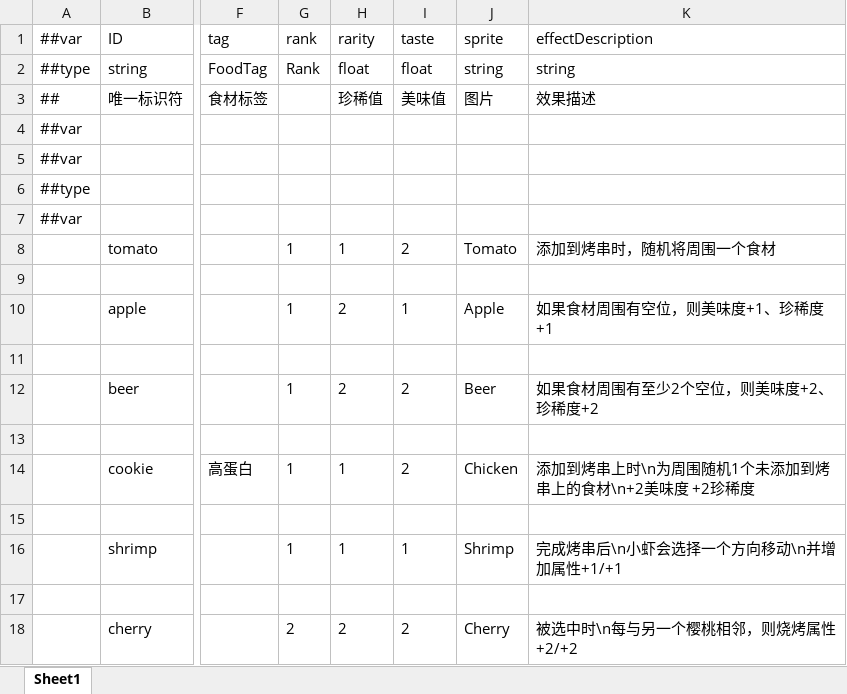
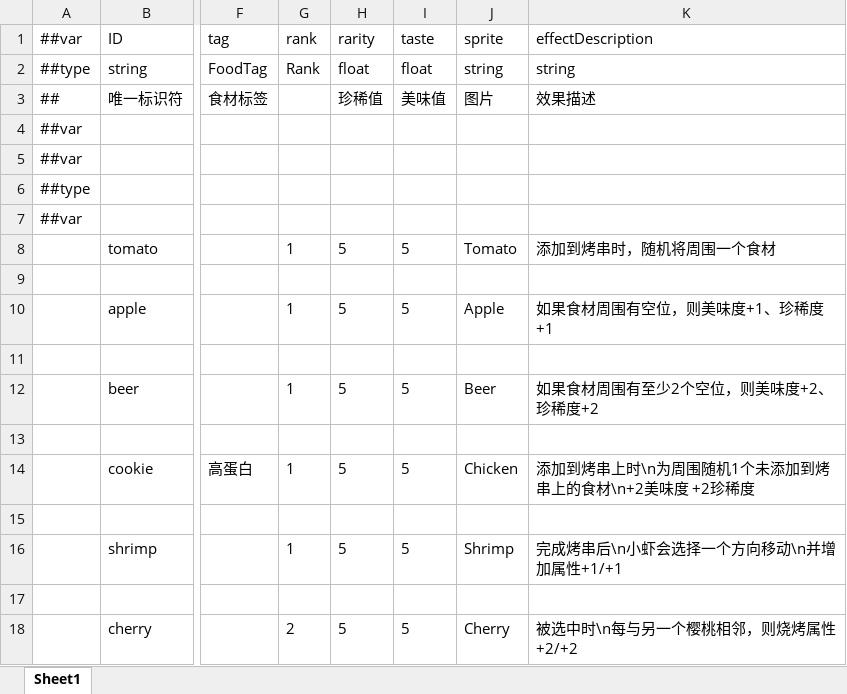
Before and after one commit to Jaeger0624/BBQ-Heaven, an Excel workbook: Config/Datas/FoodDatas/FoodData.xlsx, sheet Sheet1, drawn as a sheet; only a part is shown, gaps mark what is left out; values as stored, in another font and other column widths than the file's, no borders; the diff names each change by its address in the sheet, - before the commit and + after, or states it on an @@ line.

```diff
--- a/Config/Datas/FoodDatas/FoodData.xlsx (sheet Sheet1)
+++ b/Config/Datas/FoodDatas/FoodData.xlsx (sheet Sheet1)
-H8: 1
+H8: 5
-I8: 2
+I8: 5
-H10: 2
+H10: 5
-I10: 1
+I10: 5
-H12: 2
+H12: 5
-I12: 2
+I12: 5
-H14: 1
+H14: 5
-I14: 2
+I14: 5
-H16: 1
+H16: 5
-I16: 1
+I16: 5
-H18: 2
+H18: 5
-I18: 2
+I18: 5
```
Also changed, not shown: Config/Datas/__enums__.xlsx, 13 other files.
